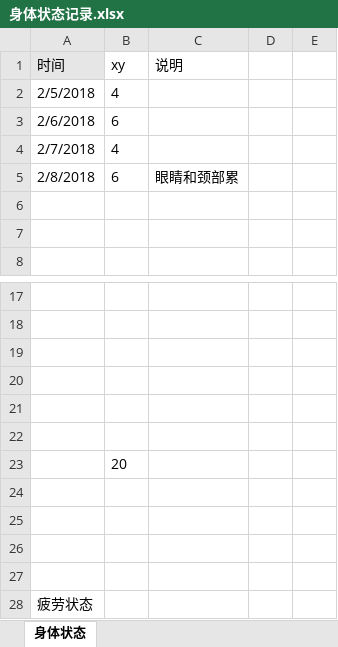
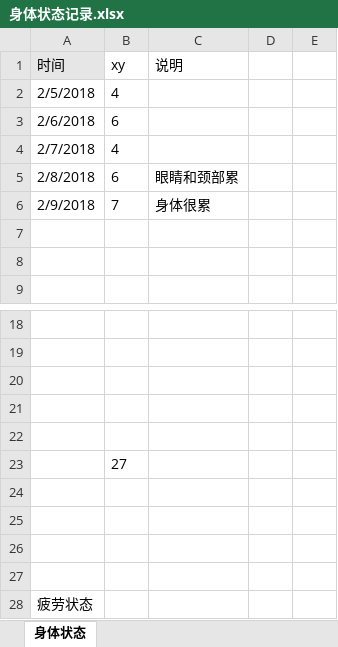
Before and after one commit to OOCC/PlanGIt, an Excel workbook: Personal/xueyu/身体状态记录.xlsx, sheet 身体状态, drawn as a sheet; only a part is shown, gaps mark what is left out; values as stored, in another font and other column widths than the file's, no borders; charts and pictures and table styles not drawn; removed rows and columns are numbered as before the commit, all else as after; the diff names each change by its address in the sheet, - before the commit and + after, or states it on an @@ line.

Commit message:
[physical status] update my status, the body is so tired

```diff
--- a/Personal/xueyu/身体状态记录.xlsx (sheet 身体状态)
+++ b/Personal/xueyu/身体状态记录.xlsx (sheet 身体状态)
+row 6: 2/9/2018 | 7 | 身体很累
-row 22: (empty)
-B23 (xy): 20
+B23 (xy): 27
```
Also changed, not shown: charts or pictures.
